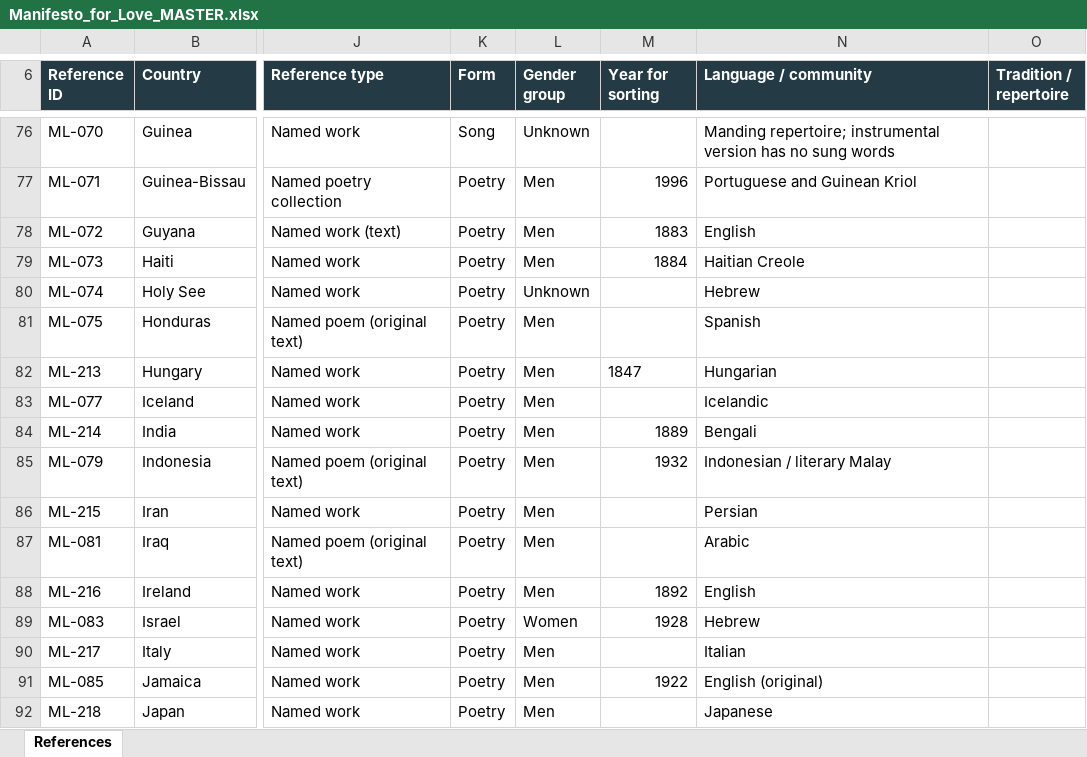
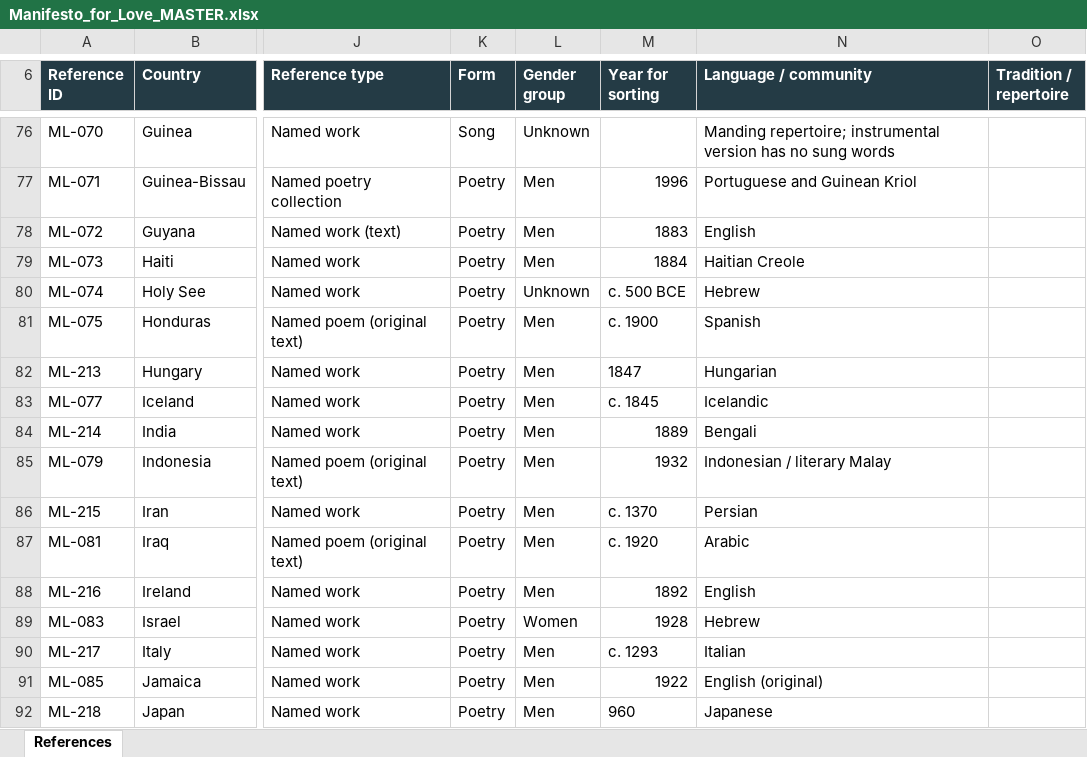
Before and after one commit to visioninglab/lovemanifesto, an Excel workbook: data/source/Manifesto_for_Love_MASTER.xlsx, sheet References, drawn as a sheet; only a part is shown, gaps mark what is left out; values as stored, in another font and other column widths than the file's, no borders; table styles not drawn; the diff covers the shown part only; the diff names each change by its address in the sheet, - before the commit and + after, or states it on an @@ line.

```diff
--- a/data/source/Manifesto_for_Love_MASTER.xlsx (sheet References)
+++ b/data/source/Manifesto_for_Love_MASTER.xlsx (sheet References)
-M80 (Year for sorting): (empty)
+M80 (Year for sorting): c. 500 BCE
-M81 (Year for sorting): (empty)
+M81 (Year for sorting): c. 1900
-M83 (Year for sorting): (empty)
+M83 (Year for sorting): c. 1845
-M86 (Year for sorting): (empty)
+M86 (Year for sorting): c. 1370
-M87 (Year for sorting): (empty)
+M87 (Year for sorting): c. 1920
-M90 (Year for sorting): (empty)
+M90 (Year for sorting): c. 1293
-M92 (Year for sorting): (empty)
+M92 (Year for sorting): 960
```
Also changed, not shown: 111 edited cells elsewhere in this sheet, 4 other files.
